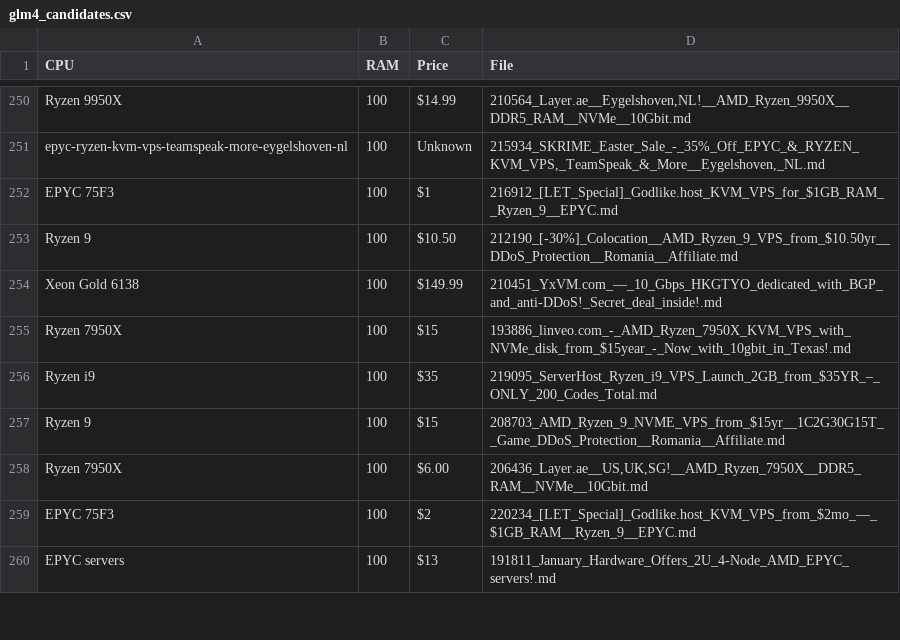
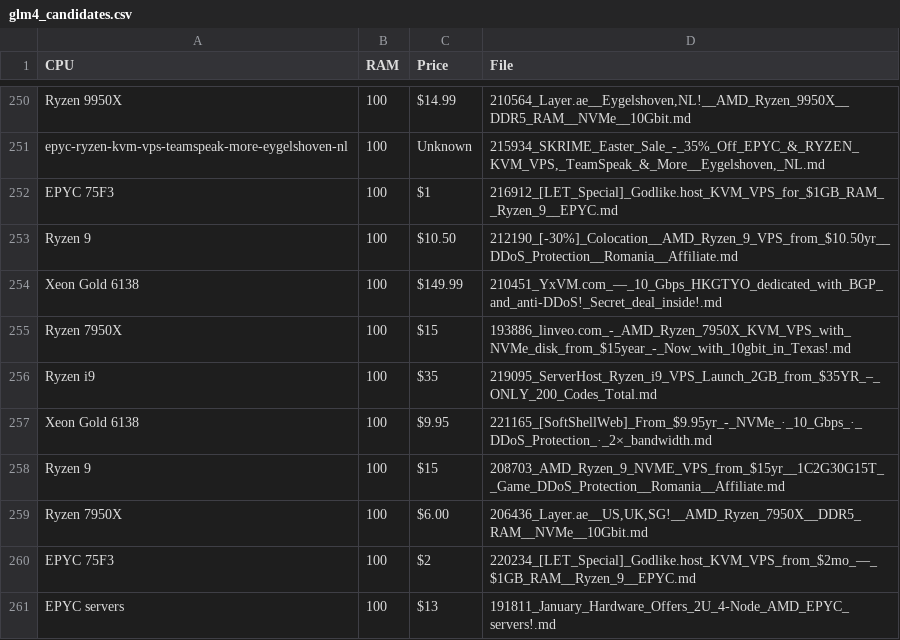
Before and after one commit to senpai-dei/server-signal-archive, a CSV file: glm4_candidates.csv, drawn as a sheet; only a part is shown, gaps mark what is left out.

```diff
--- a/glm4_candidates.csv
+++ b/glm4_candidates.csv
@@ -256,2 +256,3 @@ Ryzen 7950X,100,$15,193886_linveo.com_-_AMD_Ryzen_7950X_KVM_VPS_with_NVMe_disk_f
 Ryzen i9,100,$35,219095_ServerHost_Ryzen_i9_VPS_Launch_2GB_from_$35YR_–_ONLY_200_Codes_Total.md
+Xeon Gold 6138,100,$9.95,221165_[SoftShellWeb]_From_$9.95yr_-_NVMe_·_10_Gbps_·_DDoS_Protection_·_2×_bandwidth.md
 Ryzen 9,100,$15,208703_AMD_Ryzen_9_NVME_VPS_from_$15yr__1C2G30G15T__Game_DDoS_Protection__Romania__Affiliate.md
```
Also changed, not shown: 8 other files.
